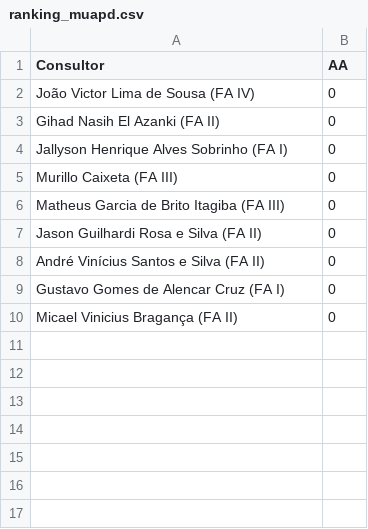
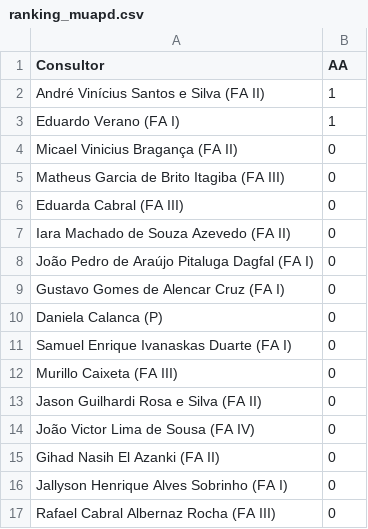
Before and after one commit to officew1goiania/gestaoavista2, a CSV file: ranking_muapd.csv, drawn as a sheet.

```diff
--- a/ranking_muapd.csv
+++ b/ranking_muapd.csv
@@ -1,2 +1,14 @@
 Consultor,AA
+André Vinícius Santos e Silva (FA II),1
+Eduardo Verano (FA I),1
+Micael Vinicius Bragança (FA II),0
+Matheus Garcia de Brito Itagiba (FA III),0
+Eduarda Cabral (FA III),0
+Iara Machado de Souza Azevedo (FA II),0
+João Pedro de Araújo Pitaluga Dagfal (FA I),0
+Gustavo Gomes de Alencar Cruz (FA I),0
+Daniela Calanca (P),0
+Samuel Enrique Ivanaskas Duarte (FA I),0
+Murillo Caixeta (FA III),0
+Jason Guilhardi Rosa e Silva (FA II),0
 João Victor Lima de Sousa (FA IV),0
@@ -4,7 +16,2 @@ Gihad Nasih El Azanki (FA II),0
 Jallyson Henrique Alves Sobrinho (FA I),0
-Murillo Caixeta (FA III),0
-Matheus Garcia de Brito Itagiba (FA III),0
-Jason Guilhardi Rosa e Silva (FA II),0
-André Vinícius Santos e Silva (FA II),0
-Gustavo Gomes de Alencar Cruz (FA I),0
-Micael Vinicius Bragança (FA II),0
+Rafael Cabral Albernaz Rocha (FA III),0
```
Also changed, not shown: dados_extraidos.csv, dados_semana.csv, 2 other files.
